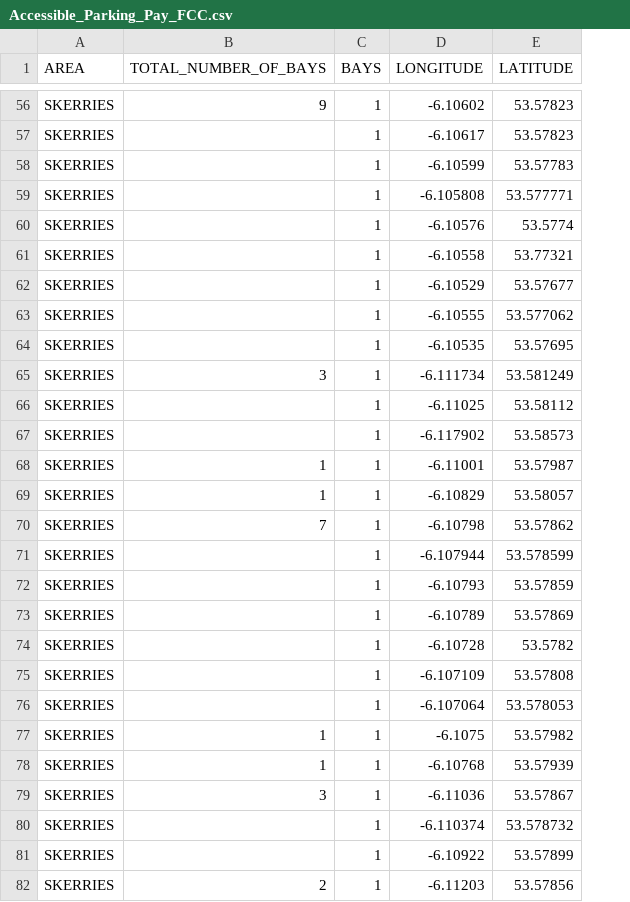
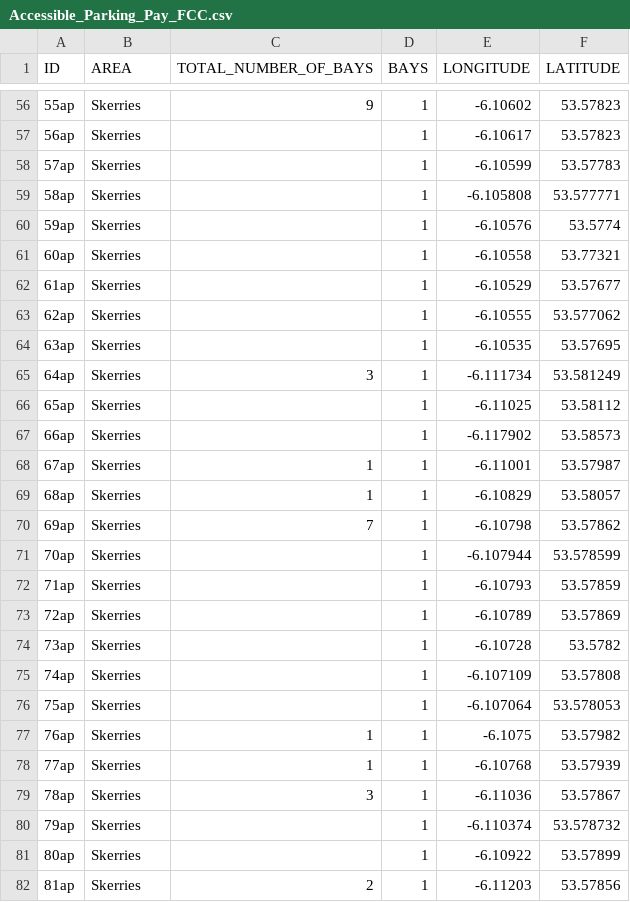
Before and after one commit to thirukos/Knowledge-and-Data-Engineering, a CSV file: final_datasets/Accessible_Parking_Pay_FCC.csv, drawn as a sheet; only a part is shown, gaps mark what is left out; addresses are those after the commit; the diff covers the shown part only; the diff names each change by its address in the sheet, - before the commit and + after, or states it on an @@ line.

```diff
--- a/final_datasets/Accessible_Parking_Pay_FCC.csv
+++ b/final_datasets/Accessible_Parking_Pay_FCC.csv
+column A (ID), rows 56-82: 55ap | 56ap | 57ap | 58ap | 59ap | 60ap | 61ap | 62ap | 63ap | 64ap | 65ap | 66ap | 67ap | 68ap | 69ap | 70ap | 71ap | 72ap | 73ap | 74ap | 75ap | 76ap | 77ap | 78ap | 79ap | 80ap | 81ap
-B56:B82 (AREA): SKERRIES
+B56:B82 (AREA): Skerries
```
Also changed, not shown: 67 edited cells elsewhere in this file, final_datasets/Green_Schools_Data_FCC.csv, final_datasets/Playing_Pitches_FCC.csv, 15 other files.
